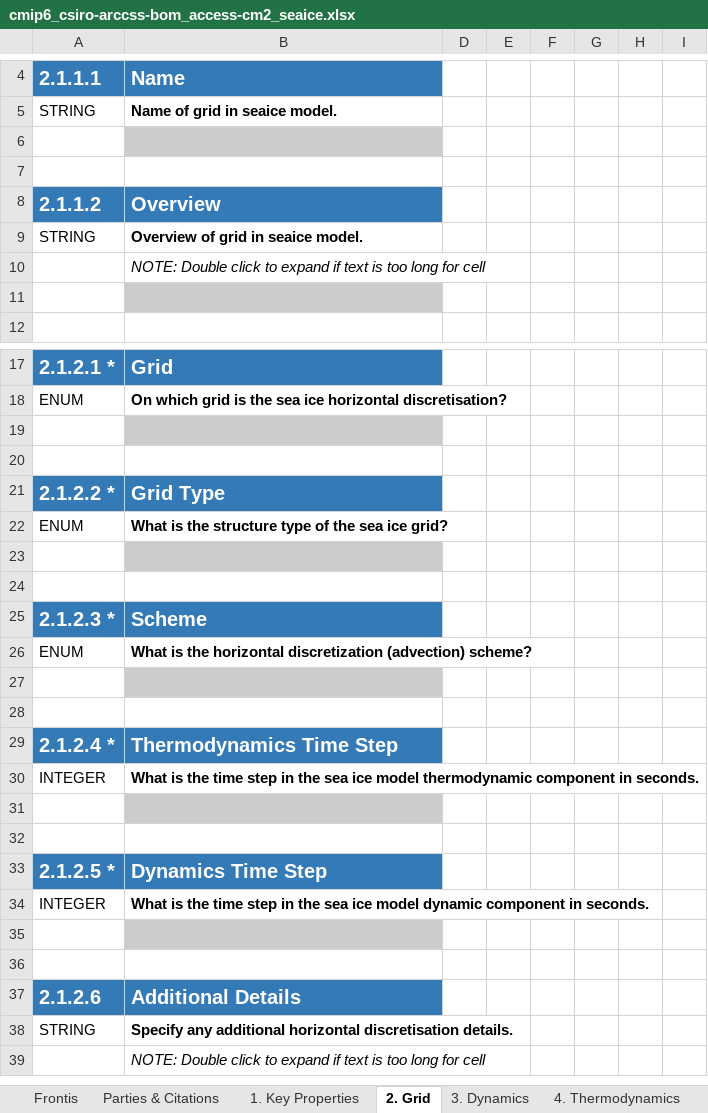
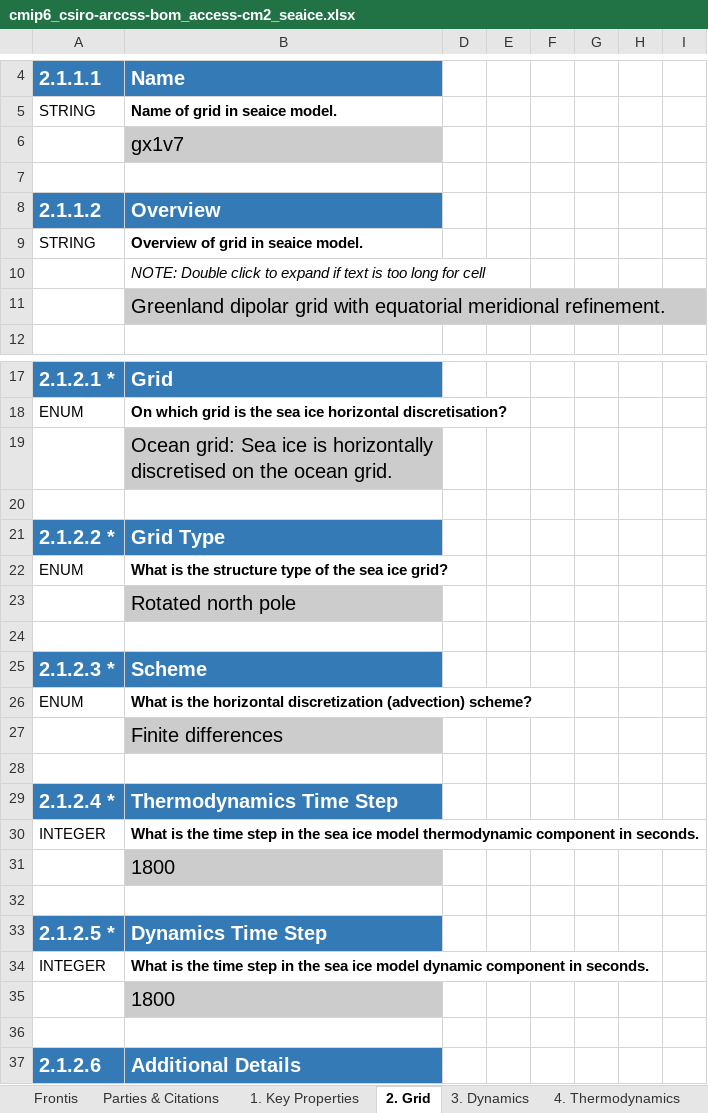
Before and after one commit to ES-DOC-INSTITUTIONAL/csiro-arccss-bom, an Excel workbook: cmip6/models/access-cm2/cmip6_csiro-arccss-bom_access-cm2_seaice.xlsx, sheet 2. Grid, drawn as a sheet; only a part is shown, gaps mark what is left out; the shorter side is filled out with more unchanged rows; values as stored, in another font and other column widths than the file's, no borders; the diff covers the shown part only; the diff names each change by its address in the sheet, - before the commit and + after, or states it on an @@ line.

```diff
--- a/cmip6/models/access-cm2/cmip6_csiro-arccss-bom_access-cm2_seaice.xlsx (sheet 2. Grid)
+++ b/cmip6/models/access-cm2/cmip6_csiro-arccss-bom_access-cm2_seaice.xlsx (sheet 2. Grid)
-B6: (empty)
+B6: gx1v7
-B11: (empty)
+B11: Greenland dipolar grid with equatorial meridional refinement.
-B19: (empty)
+B19: Ocean grid: Sea ice is horizontally discretised on the ocean grid.
-B23: (empty)
+B23: Rotated north pole
-B27: (empty)
+B27: Finite differences
-B31: (empty)
+B31: 1800
-B35: (empty)
+B35: 1800
```
Also changed, not shown: 10 edited cells elsewhere in this sheet, sheet 1. Key Properties, sheet 4. Thermodynamics, sheet 3. Dynamics, sheet 5. Radiative Processes, 1 other file.
